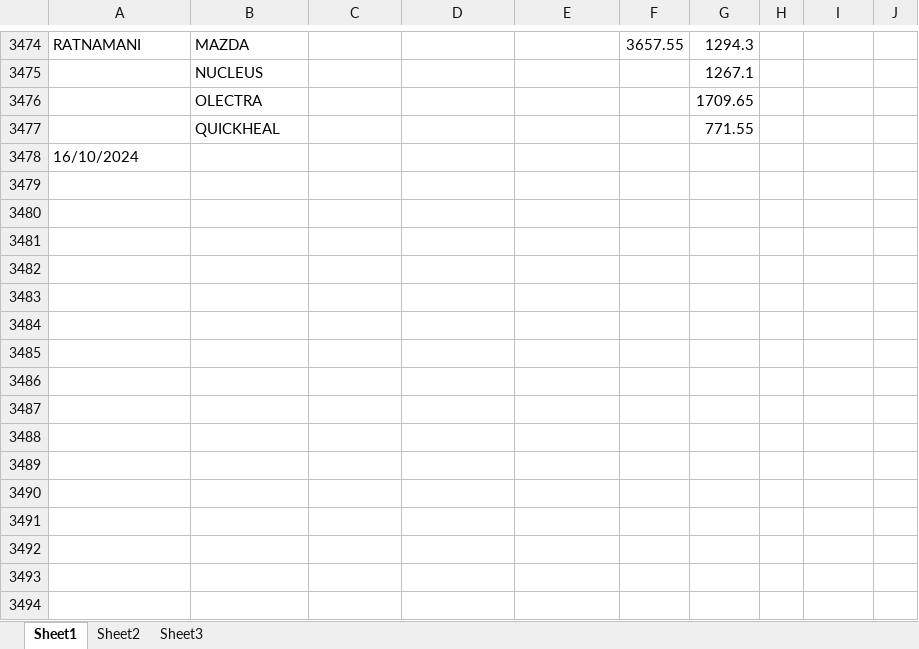
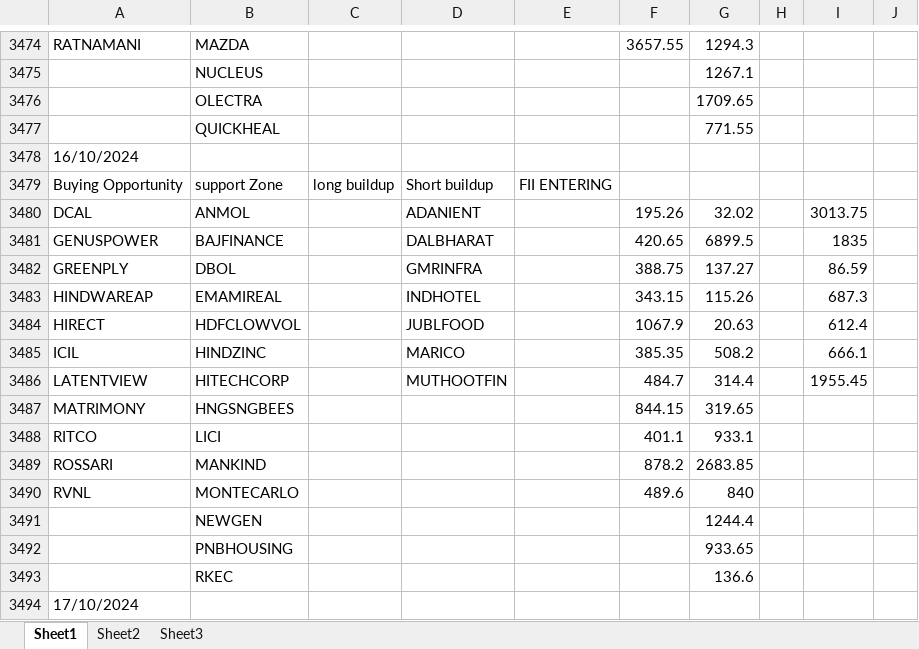
Before and after one commit to amirathor/Story, an Excel workbook: fii dii.xlsx, sheet Sheet1, drawn as a sheet; only a part is shown, gaps mark what is left out; values as stored, in another font and other column widths than the file's, no borders; the diff names each change by its address in the sheet, - before the commit and + after, or states it on an @@ line.

```diff
--- a/fii dii.xlsx (sheet Sheet1)
+++ b/fii dii.xlsx (sheet Sheet1)
+row 3479: Buying Opportunity | support Zone | long buildup | Short buildup | FII ENTERING
+row 3480: DCAL | ANMOL |  | ADANIENT |  | 195.26 | 32.02 |  | 3013.75
+row 3481: GENUSPOWER | BAJFINANCE |  | DALBHARAT |  | 420.65 | 6899.5 |  | 1835
+row 3482: GREENPLY | DBOL |  | GMRINFRA |  | 388.75 | 137.27 |  | 86.59
+row 3483: HINDWAREAP | EMAMIREAL |  | INDHOTEL |  | 343.15 | 115.26 |  | 687.3
+row 3484: HIRECT | HDFCLOWVOL |  | JUBLFOOD |  | 1067.9 | 20.63 |  | 612.4
+row 3485: ICIL | HINDZINC |  | MARICO |  | 385.35 | 508.2 |  | 666.1
+row 3486: LATENTVIEW | HITECHCORP |  | MUTHOOTFIN |  | 484.7 | 314.4 |  | 1955.45
+row 3487: MATRIMONY | HNGSNGBEES |  |  |  | 844.15 | 319.65
+row 3488: RITCO | LICI |  |  |  | 401.1 | 933.1
+row 3489: ROSSARI | MANKIND |  |  |  | 878.2 | 2683.85
+row 3490: RVNL | MONTECARLO |  |  |  | 489.6 | 840
+row 3491:  | NEWGEN |  |  |  |  | 1244.4
+row 3492:  | PNBHOUSING |  |  |  |  | 933.65
+row 3493:  | RKEC |  |  |  |  | 136.6
+row 3494: 17/10/2024
```
Also changed, not shown: fidi.xlsx, 1 other file.
